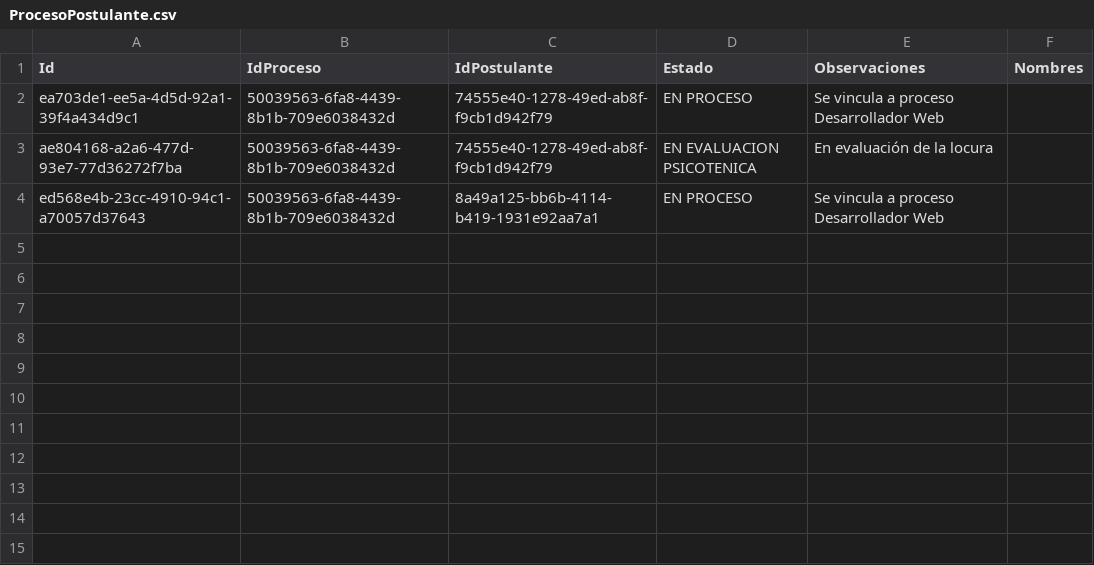
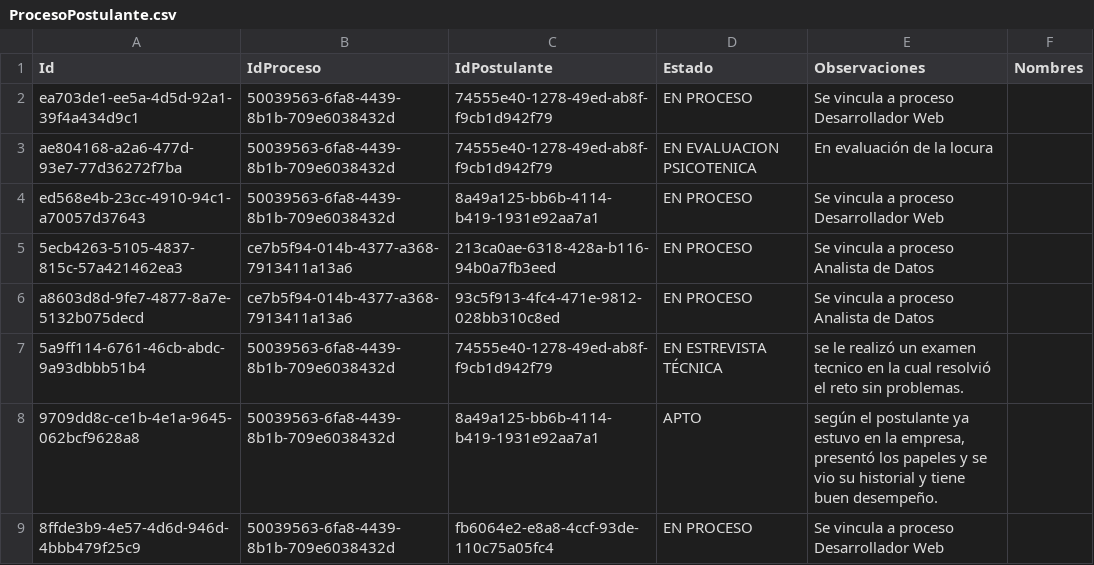
Before and after one commit to HugoRoca/UPN_ESDAT_Final, a CSV file: UPN_ESDAT_FINAL/Files/CSV/ProcesoPostulante.csv, drawn as a sheet.

```diff
--- a/UPN_ESDAT_FINAL/Files/CSV/ProcesoPostulante.csv
+++ b/UPN_ESDAT_FINAL/Files/CSV/ProcesoPostulante.csv
@@ -4 +4,6 @@ ae804168-a2a6-477d-93e7-77d36272f7ba|50039563-6fa8-4439-8b1b-709e6038432d|74555e
 ed568e4b-23cc-4910-94c1-a70057d37643|50039563-6fa8-4439-8b1b-709e6038432d|8a49a125-bb6b-4114-b419-1931e92aa7a1|EN PROCESO|Se vincula a proceso Desarrollador Web|
+5ecb4263-5105-4837-815c-57a421462ea3|ce7b5f94-014b-4377-a368-7913411a13a6|213ca0ae-6318-428a-b116-94b0a7fb3eed|EN PROCESO|Se vincula a proceso Analista de Datos|
+a8603d8d-9fe7-4877-8a7e-5132b075decd|ce7b5f94-014b-4377-a368-7913411a13a6|93c5f913-4fc4-471e-9812-028bb310c8ed|EN PROCESO|Se vincula a proceso Analista de Datos|
+5a9ff114-6761-46cb-abdc-9a93dbbb51b4|50039563-6fa8-4439-8b1b-709e6038432d|74555e40-1278-49ed-ab8f-f9cb1d942f79|EN ESTREVISTA TÉCNICA|se le realizó un examen tecnico en la cual resolvió el reto sin problemas.|
+9709dd8c-ce1b-4e1a-9645-062bcf9628a8|50039563-6fa8-4439-8b1b-709e6038432d|8a49a125-bb6b-4114-b419-1931e92aa7a1|APTO|según el postulante ya estuvo en la empresa, presentó los papeles y se vio su historial y tiene buen desempeño.|
+8ffde3b9-4e57-4d6d-946d-4bbb479f25c9|50039563-6fa8-4439-8b1b-709e6038432d|fb6064e2-e8a8-4ccf-93de-110c75a05fc4|EN PROCESO|Se vincula a proceso Desarrollador Web|
```
Also changed, not shown: UPN_ESDAT_FINAL/Files/CSV/Postulante.csv, UPN_ESDAT_FINAL/Files/CSV/Proceso.csv, 31 other files.
